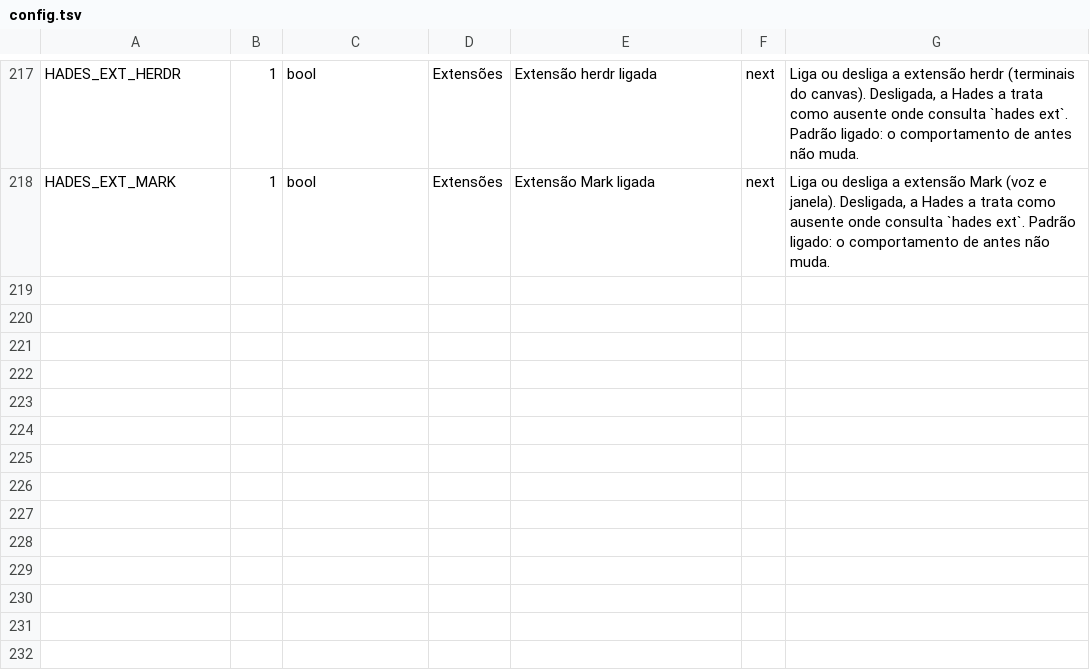
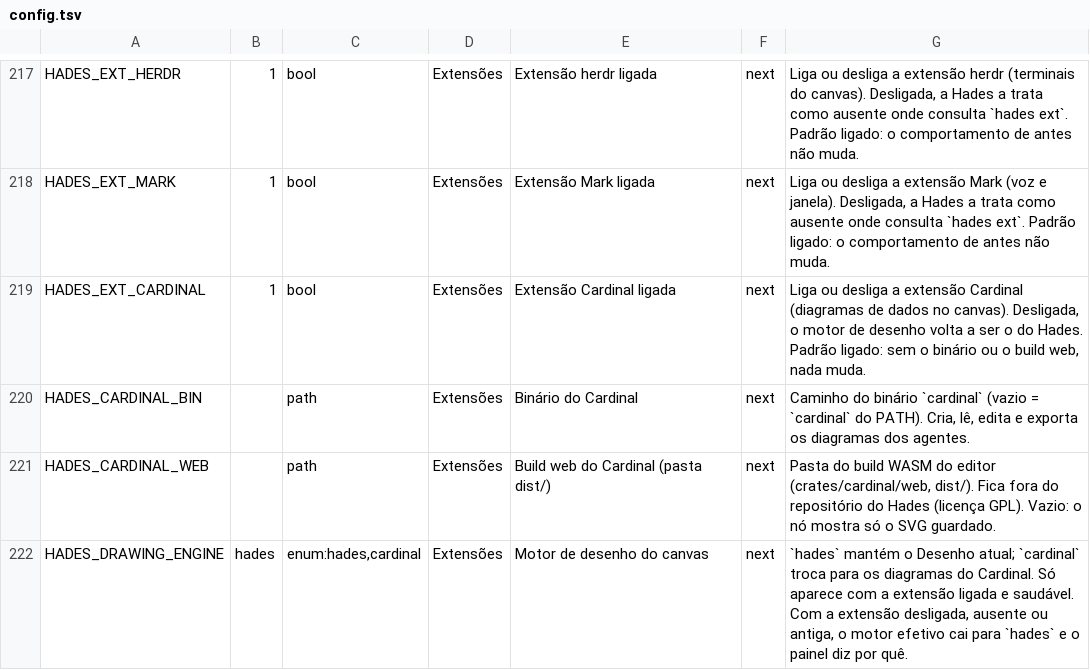
Before and after one commit to The-Hades-Organization/Hades-Skill, a TSV file: kit/config.tsv, drawn as a sheet; only a part is shown, gaps mark what is left out; the diff names each change by its address in the sheet, - before the commit and + after, or states it on an @@ line.

Commit message:
feat: extensão cardinal e seletor do motor de desenho (U6)
Manifesto extensions/cardinal (capacidade canvas.diagram), chaves HADES_EXT_CARDINAL, HADES_CARDINAL_BIN, HADES_CARDINAL_WEB e HADES_DRAWING_ENGINE, motor efetivo calculado (cai para hades com a razão), seletor só com a extensão saudável e linha ext-cardinal-web no doctor.

```diff
--- a/kit/config.tsv
+++ b/kit/config.tsv
+row 219: HADES_EXT_CARDINAL | 1 | bool | Extensões | Extensão Cardinal ligada | next | Liga ou desliga a extensão Cardinal (diagramas de dados no canvas). Desligada, o motor de desenho volta a ser o do Hades. Padrão ligado: sem o binário ou o build web, nada muda.
+row 220: HADES_CARDINAL_BIN |  | path | Extensões | Binário do Cardinal | next | Caminho do binário `cardinal` (vazio = `cardinal` do PATH). Cria, lê, edita e exporta os diagramas dos agentes.
+row 221: HADES_CARDINAL_WEB |  | path | Extensões | Build web do Cardinal (pasta dist/) | next | Pasta do build WASM do editor (crates/cardinal/web, dist/). Fica fora do repositório do Hades (licença GPL). Vazio: o nó mostra só o SVG guardado.
+row 222: HADES_DRAWING_ENGINE | hades | enum:hades,cardinal | Extensões | Motor de desenho do canvas | next | `hades` mantém o Desenho atual; `cardinal` troca para os diagramas do Cardinal. Só aparece com a extensão ligada e saudável. Com a extensão desligada, ausente ou antiga, o motor efetivo cai para `hades` e o painel diz por quê.
```
Also changed, not shown: 13 other files.
